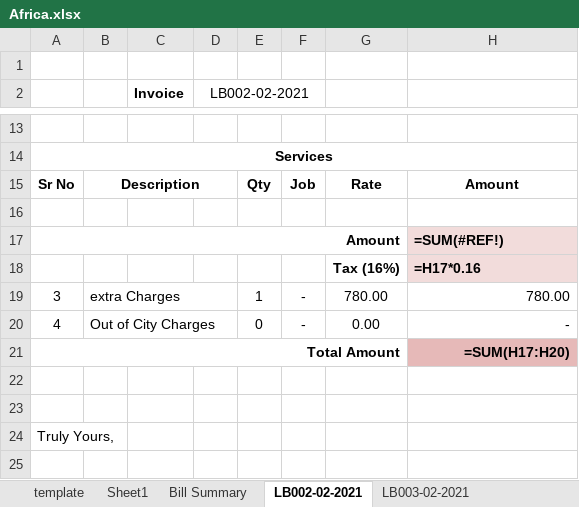
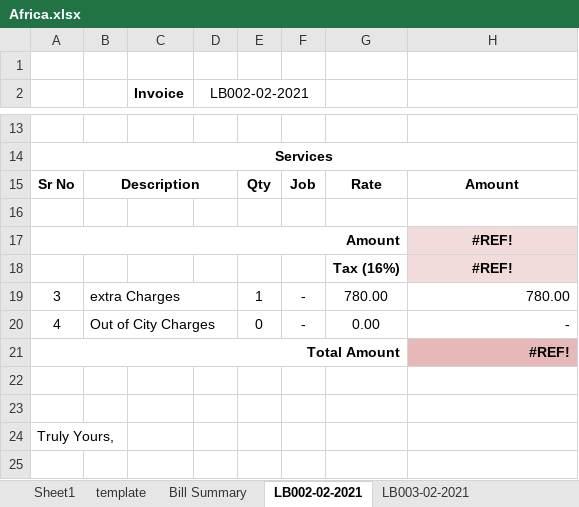
Before and after one commit to teamhh-dev/ecoenterprises, an Excel workbook: User Data/Feburary/Africa.xlsx, sheet LB002-02-2021, drawn as a sheet; only a part is shown, gaps mark what is left out; values as stored, in another font and other column widths than the file's, no borders; formulas without a stored value are shown as written; the diff names each change by its address in the sheet, - before the commit and + after, or states it on an @@ line.

```diff
--- a/User Data/Feburary/Africa.xlsx (sheet LB002-02-2021)
+++ b/User Data/Feburary/Africa.xlsx (sheet LB002-02-2021)
@@ sheet tab order changed: Sheet1 | template | Bill Summary | LB002-02-2021 | LB003-02-2021 @@
-H17: =SUM(#REF!)
+H17: #REF!
-H17:H18 alignment: left
+H17:H18 alignment: center
-H18: =H17*0.16
+H18: #REF!
-H21: =SUM(H17:H20)
+H21: #REF!
```
Also changed, not shown: sheet Bill Summary, sheet template, sheet LB004-02-2021, sheet LB005-02-2021, sheet LB003-02-2021, other sheet tabs, charts or pictures, sample.xlsx, 4 other files.
